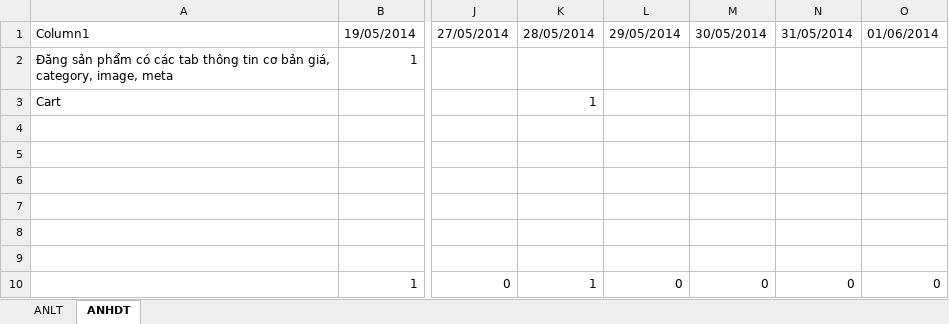
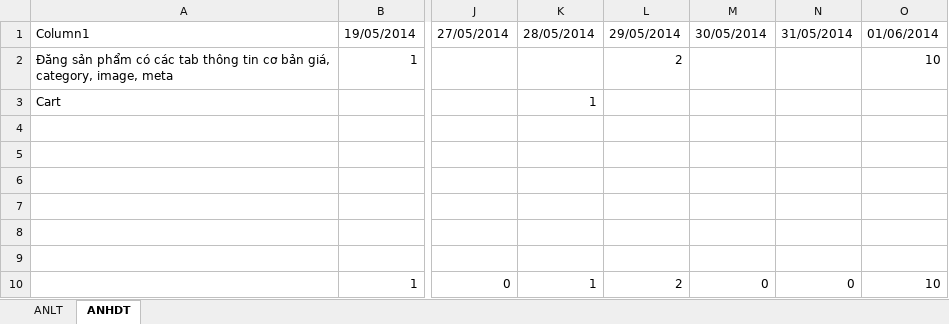
Before and after one commit to hopitio/e-com, an Excel workbook: docs/Sprint 7 - 1905 To 0106/LogTime_sprint 7.xlsx, sheet ANHDT, drawn as a sheet; only a part is shown, gaps mark what is left out; values as stored, in another font and other column widths than the file's, no borders; table styles not drawn; the diff names each change by its address in the sheet, - before the commit and + after, or states it on an @@ line.

```diff
--- a/docs/Sprint 7 - 1905 To 0106/LogTime_sprint 7.xlsx (sheet ANHDT)
+++ b/docs/Sprint 7 - 1905 To 0106/LogTime_sprint 7.xlsx (sheet ANHDT)
-L2: (empty)
+L2: 2
-O2: (empty)
+O2: 10
-L10: 0
+L10: 2
-O10: 0
+O10: 10
```
Also changed, not shown: sheet ANLT, docs/Sprint 8 - 0206 To 1506/LogTime_sprint 8.xlsx, docs/Sprint 9 - 1606 To 2906/LogTime_sprint 9.xlsx, 11 other files.
